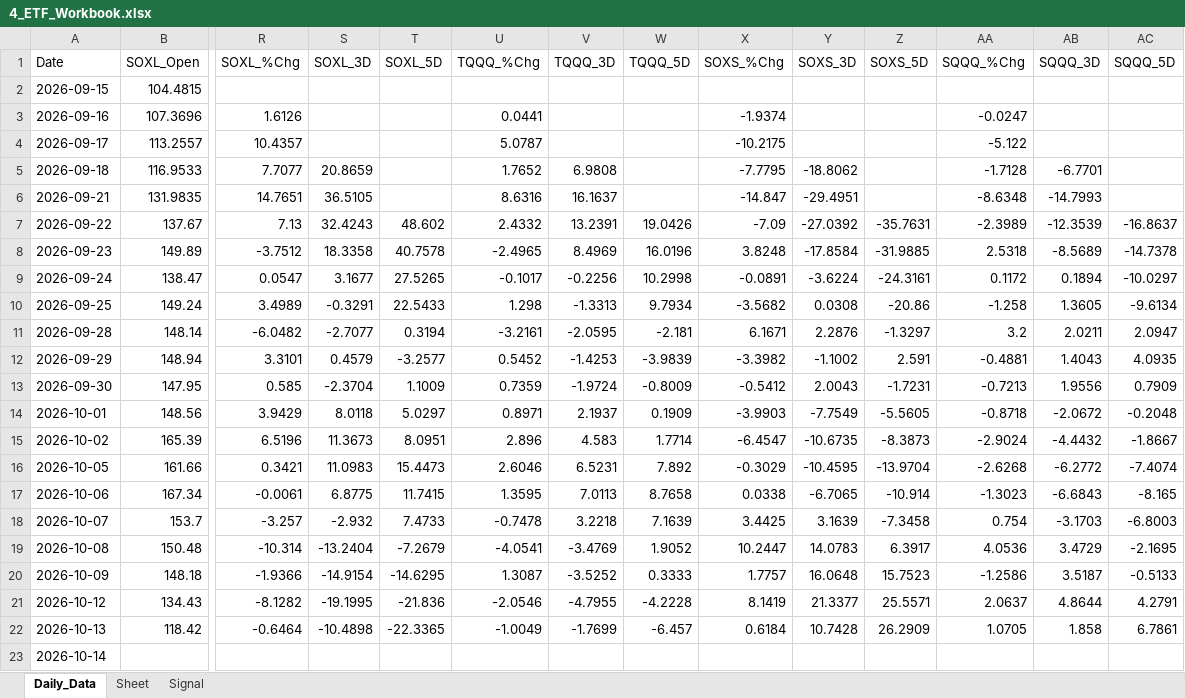
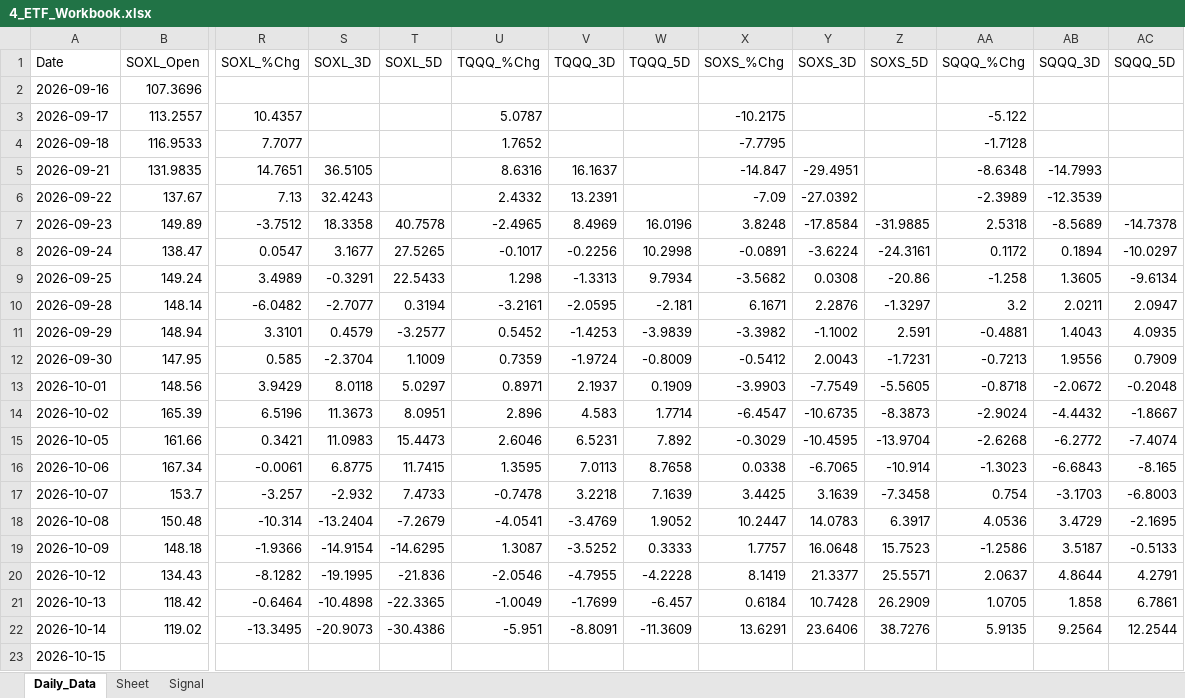
Before and after one commit to mrpink970/sector-research-system, an Excel workbook: data/4_etf/4_ETF_Workbook.xlsx, sheet Daily_Data, drawn as a sheet; only a part is shown, gaps mark what is left out; values as stored, in another font and other column widths than the file's, no borders; removed rows and columns are numbered as before the commit, all else as after; rows hold the shown columns only; the diff names each change by its address in the sheet, - before the commit and + after, or states it on an @@ line.

```diff
--- a/data/4_etf/4_ETF_Workbook.xlsx (sheet Daily_Data)
+++ b/data/4_etf/4_ETF_Workbook.xlsx (sheet Daily_Data)
-row 2: 2026-09-15 | 104.4815
-R2 (SOXL_%Chg): 1.6126
+R2 (SOXL_%Chg): (empty)
-U2 (TQQQ_%Chg): 0.0441
+U2 (TQQQ_%Chg): (empty)
-X2 (SOXS_%Chg): -1.9374
+X2 (SOXS_%Chg): (empty)
-AA2 (SQQQ_%Chg): -0.0247
+AA2 (SQQQ_%Chg): (empty)
-S4 (SOXL_3D): 20.8659
+S4 (SOXL_3D): (empty)
-V4 (TQQQ_3D): 6.9808
+V4 (TQQQ_3D): (empty)
-Y4 (SOXS_3D): -18.8062
+Y4 (SOXS_3D): (empty)
-AB4 (SQQQ_3D): -6.7701
+AB4 (SQQQ_3D): (empty)
-T6 (SOXL_5D): 48.602
+T6 (SOXL_5D): (empty)
-W6 (TQQQ_5D): 19.0426
+W6 (TQQQ_5D): (empty)
-Z6 (SOXS_5D): -35.7631
+Z6 (SOXS_5D): (empty)
-AC6 (SQQQ_5D): -16.8637
+AC6 (SQQQ_5D): (empty)
+row 22: 2026-10-14 | 119.02 | -13.3495 | -20.9073 | -30.4386 | -5.951 | -8.8091 | -11.3609 | 13.6291 | 23.6406 | 38.7276 | 5.9135 | 9.2564 | 12.2544
-A23 (Date): 2026-10-14
+A23 (Date): 2026-10-15
```
Also changed, not shown: sheet Signal, 10 other files.
